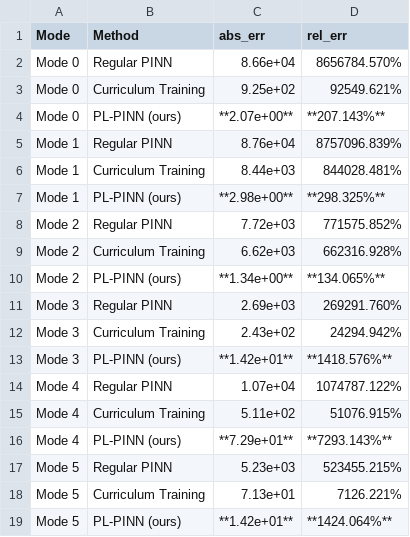
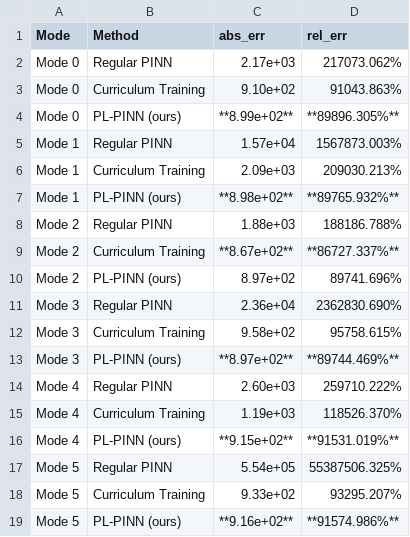
Before and after one commit to LevBahn/Gross-Pitaevskii-Eigenvalue-problem, a CSV file: Gross-Pitaevskii/src/final/refine/comparison_results_p3_box/paper_style_results.csv, drawn as a sheet.

```diff
--- a/Gross-Pitaevskii/src/final/refine/comparison_results_p3_box/paper_style_results.csv
+++ b/Gross-Pitaevskii/src/final/refine/comparison_results_p3_box/paper_style_results.csv
@@ -1,19 +1,19 @@
 Mode,Method,abs_err,rel_err
-Mode 0,Regular PINN,8.66e+04,8656784.570%
-Mode 0,Curriculum Training,9.25e+02,92549.621%
-Mode 0,PL-PINN (ours),**2.07e+00**,**207.143%**
-Mode 1,Regular PINN,8.76e+04,8757096.839%
-Mode 1,Curriculum Training,8.44e+03,844028.481%
-Mode 1,PL-PINN (ours),**2.98e+00**,**298.325%**
-Mode 2,Regular PINN,7.72e+03,771575.852%
-Mode 2,Curriculum Training,6.62e+03,662316.928%
-Mode 2,PL-PINN (ours),**1.34e+00**,**134.065%**
-Mode 3,Regular PINN,2.69e+03,269291.760%
-Mode 3,Curriculum Training,2.43e+02,24294.942%
-Mode 3,PL-PINN (ours),**1.42e+01**,**1418.576%**
-Mode 4,Regular PINN,1.07e+04,1074787.122%
-Mode 4,Curriculum Training,5.11e+02,51076.915%
-Mode 4,PL-PINN (ours),**7.29e+01**,**7293.143%**
-Mode 5,Regular PINN,5.23e+03,523455.215%
-Mode 5,Curriculum Training,7.13e+01,7126.221%
-Mode 5,PL-PINN (ours),**1.42e+01**,**1424.064%**
+Mode 0,Regular PINN,2.17e+03,217073.062%
+Mode 0,Curriculum Training,9.10e+02,91043.863%
+Mode 0,PL-PINN (ours),**8.99e+02**,**89896.305%**
+Mode 1,Regular PINN,1.57e+04,1567873.003%
+Mode 1,Curriculum Training,2.09e+03,209030.213%
+Mode 1,PL-PINN (ours),**8.98e+02**,**89765.932%**
+Mode 2,Regular PINN,1.88e+03,188186.788%
+Mode 2,Curriculum Training,**8.67e+02**,**86727.337%**
+Mode 2,PL-PINN (ours),8.97e+02,89741.696%
+Mode 3,Regular PINN,2.36e+04,2362830.690%
+Mode 3,Curriculum Training,9.58e+02,95758.615%
+Mode 3,PL-PINN (ours),**8.97e+02**,**89744.469%**
+Mode 4,Regular PINN,2.60e+03,259710.222%
+Mode 4,Curriculum Training,1.19e+03,118526.370%
+Mode 4,PL-PINN (ours),**9.15e+02**,**91531.019%**
+Mode 5,Regular PINN,5.54e+05,55387506.325%
+Mode 5,Curriculum Training,9.33e+02,93295.207%
+Mode 5,PL-PINN (ours),**9.16e+02**,**91574.986%**
```
Also changed, not shown: Gross-Pitaevskii/src/final/refine/comparison_results_p3_box/abs_error_comparison.csv, Gross-Pitaevskii/src/final/refine/comparison_results_p3_box/raw_comparison_results.csv, 44 other files.
